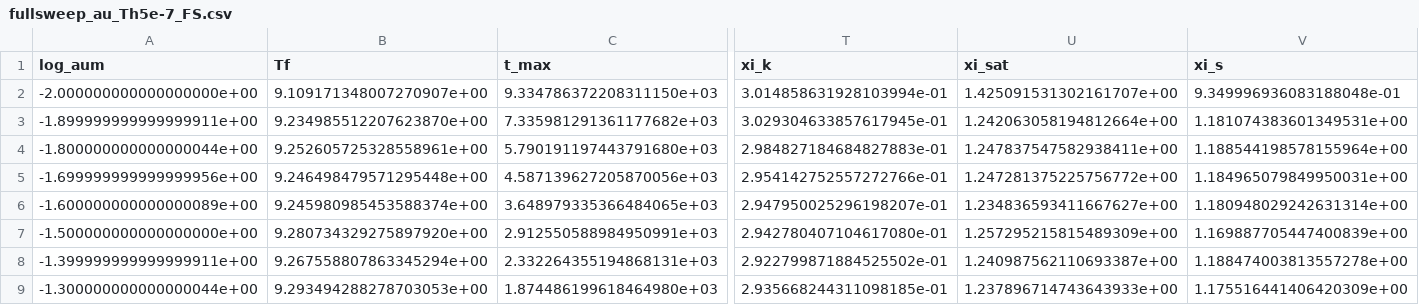
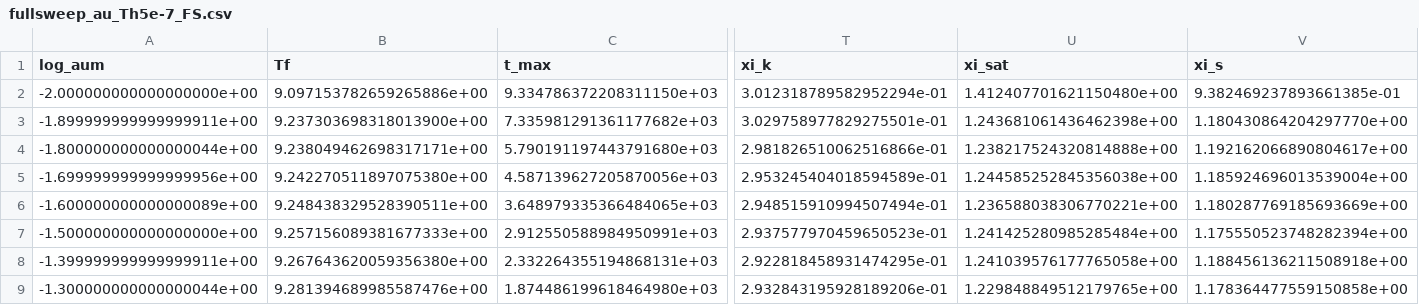
Before and after one commit to ACharletENSL/GAMMA_MWN, a CSV file: extracted_data/fullsweep_au_Th5e-7_FS.csv, drawn as a sheet; only a part is shown, gaps mark what is left out; the diff covers the shown part only; the diff names each change by its address in the sheet, - before the commit and + after, or states it on an @@ line.

```diff
--- a/extracted_data/fullsweep_au_Th5e-7_FS.csv
+++ b/extracted_data/fullsweep_au_Th5e-7_FS.csv
-B2 (Tf): 9.109171348007270907e+00
+B2 (Tf): 9.097153782659265886e+00
-T2 (xi_k): 3.014858631928103994e-01
+T2 (xi_k): 3.012318789582952294e-01
-U2 (xi_sat): 1.425091531302161707e+00
+U2 (xi_sat): 1.412407701621150480e+00
-V2 (xi_s): 9.349996936083188048e-01
+V2 (xi_s): 9.382469237893661385e-01
-B3 (Tf): 9.234985512207623870e+00
+B3 (Tf): 9.237303698318013900e+00
-T3 (xi_k): 3.029304633857617945e-01
+T3 (xi_k): 3.029758977829275501e-01
-U3 (xi_sat): 1.242063058194812664e+00
+U3 (xi_sat): 1.243681061436462398e+00
-V3 (xi_s): 1.181074383601349531e+00
+V3 (xi_s): 1.180430864204297770e+00
-B4 (Tf): 9.252605725328558961e+00
+B4 (Tf): 9.238049462698317171e+00
-T4 (xi_k): 2.984827184684827883e-01
+T4 (xi_k): 2.981826510062516866e-01
-U4 (xi_sat): 1.247837547582938411e+00
+U4 (xi_sat): 1.238217524320814888e+00
-V4 (xi_s): 1.188544198578155964e+00
+V4 (xi_s): 1.192162066890804617e+00
-B5 (Tf): 9.246498479571295448e+00
+B5 (Tf): 9.242270511897075380e+00
-T5 (xi_k): 2.954142752557272766e-01
+T5 (xi_k): 2.953245404018594589e-01
-U5 (xi_sat): 1.247281375225756772e+00
+U5 (xi_sat): 1.244585252845356038e+00
-V5 (xi_s): 1.184965079849950031e+00
+V5 (xi_s): 1.185924696013539004e+00
-B6 (Tf): 9.245980985453588374e+00
+B6 (Tf): 9.248438329528390511e+00
-T6 (xi_k): 2.947950025296198207e-01
+T6 (xi_k): 2.948515910994507494e-01
-U6 (xi_sat): 1.234836593411667627e+00
+U6 (xi_sat): 1.236588038306770221e+00
-V6 (xi_s): 1.180948029242631314e+00
+V6 (xi_s): 1.180287769185693669e+00
-B7 (Tf): 9.280734329275897920e+00
+B7 (Tf): 9.257156089381677333e+00
-T7 (xi_k): 2.942780407104617080e-01
+T7 (xi_k): 2.937577970459650523e-01
-U7 (xi_sat): 1.257295215815489309e+00
+U7 (xi_sat): 1.241425280985285484e+00
-V7 (xi_s): 1.169887705447400839e+00
+V7 (xi_s): 1.175550523748282394e+00
-B8 (Tf): 9.267558807863345294e+00
+B8 (Tf): 9.267643620059356380e+00
-T8 (xi_k): 2.922799871884525502e-01
+T8 (xi_k): 2.922818458931474295e-01
-U8 (xi_sat): 1.240987562110693387e+00
+U8 (xi_sat): 1.241039576177765058e+00
-V8 (xi_s): 1.188474003813557278e+00
+V8 (xi_s): 1.188456136211508918e+00
-B9 (Tf): 9.293494288278703053e+00
+B9 (Tf): 9.281394689985587476e+00
-T9 (xi_k): 2.935668244311098185e-01
+T9 (xi_k): 2.932843195928189206e-01
-U9 (xi_sat): 1.237896714743643933e+00
+U9 (xi_sat): 1.229848849512179765e+00
-V9 (xi_s): 1.175516441406420309e+00
+V9 (xi_s): 1.178364477559150858e+00
```
Also changed, not shown: 147 edited cells elsewhere in this file, extracted_data/fullsweep_au_Th5e-7_RS.csv.
